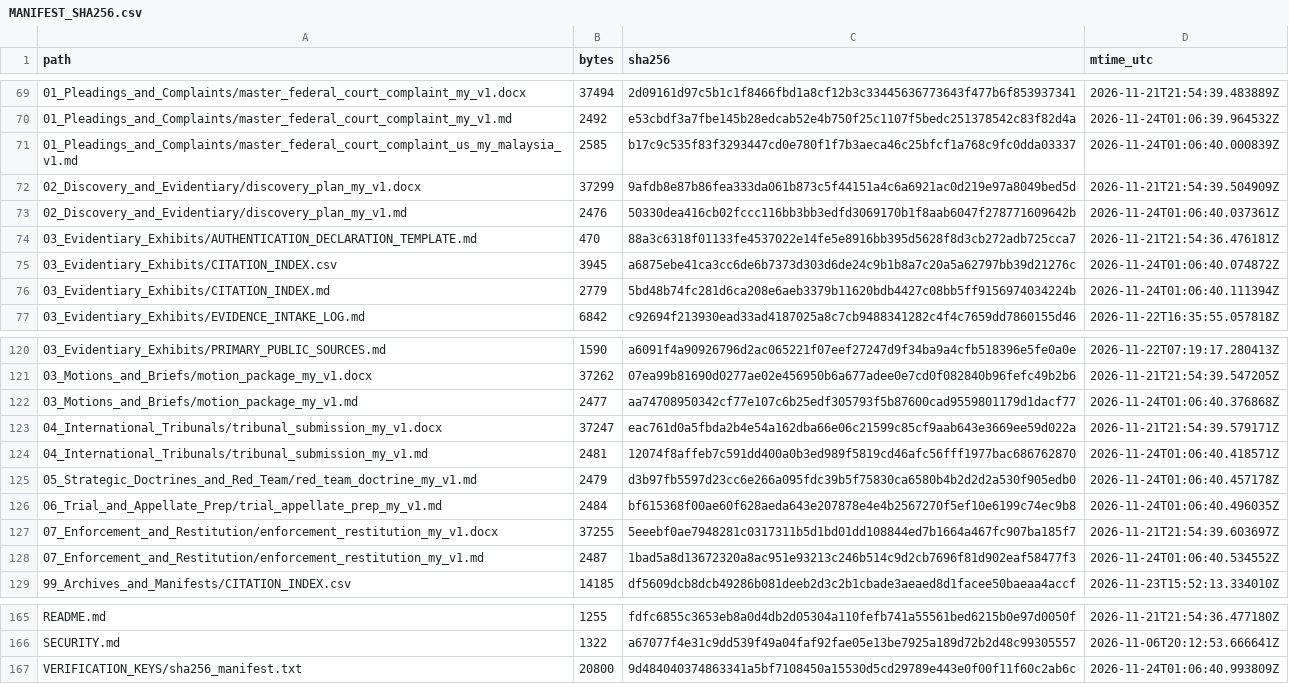
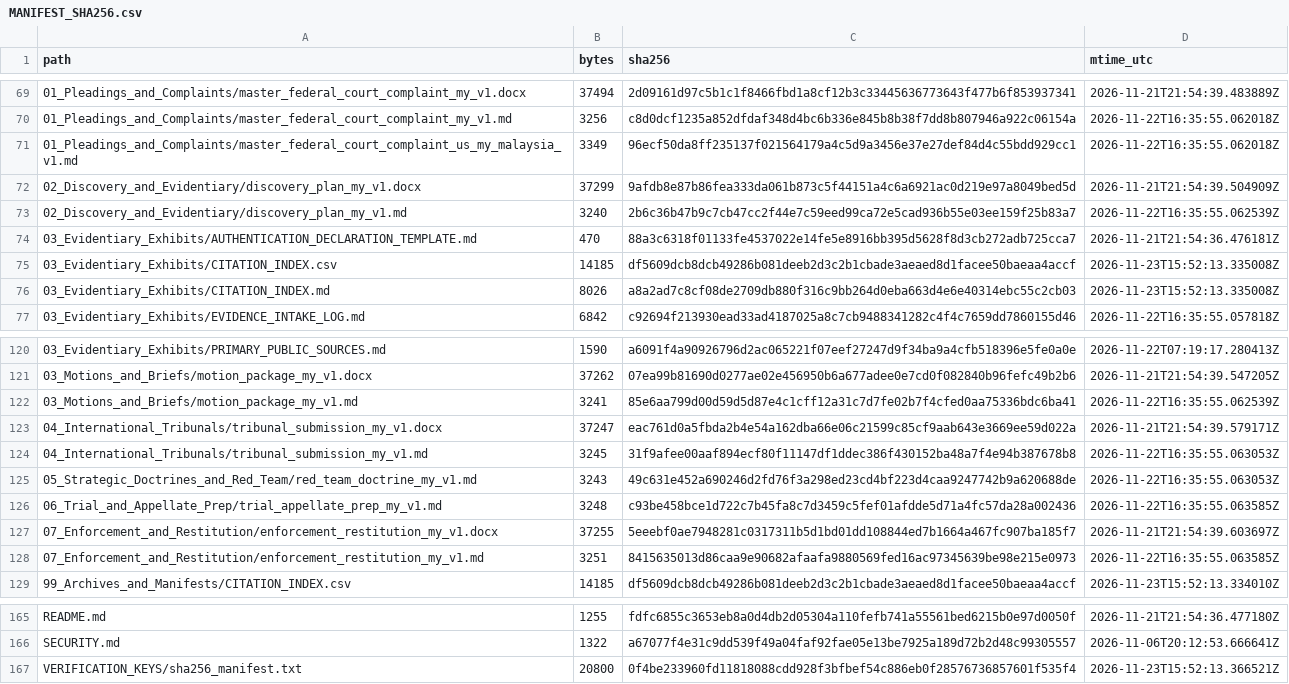
Before and after one commit to GlobalRestitutionAlliance/asia-us-my-malaysia-master-litigation, a CSV file: 99_Archives_and_Manifests/MANIFEST_SHA256.csv, drawn as a sheet; only a part is shown, gaps mark what is left out; the diff covers the shown part only.

```diff
--- a/99_Archives_and_Manifests/MANIFEST_SHA256.csv
+++ b/99_Archives_and_Manifests/MANIFEST_SHA256.csv
@@ -69,9 +69,9 @@ path,bytes,sha256,mtime_utc
 01_Pleadings_and_Complaints/master_federal_court_complaint_my_v1.docx,37494,2d09161d97c5b1c1f8466fbd1a8cf12b3c33445636773643f477b6f853937341,2026-11-21T21:54:39.483889Z
-01_Pleadings_and_Complaints/master_federal_court_complaint_my_v1.md,2492,e53cbdf3a7fbe145b28edcab52e4b750f25c1107f5bedc251378542c83f82d4a,2026-11-24T01:06:39.964532Z
-01_Pleadings_and_Complaints/master_federal_court_complaint_us_my_malaysia_v1.md,2585,b17c9c535f83f3293447cd0e780f1f7b3aeca46c25bfcf1a768c9fc0dda03337,2026-11-24T01:06:40.000839Z
+01_Pleadings_and_Complaints/master_federal_court_complaint_my_v1.md,3256,c8d0dcf1235a852dfdaf348d4bc6b336e845b8b38f7dd8b807946a922c06154a,2026-11-22T16:35:55.062018Z
+01_Pleadings_and_Complaints/master_federal_court_complaint_us_my_malaysia_v1.md,3349,96ecf50da8ff235137f021564179a4c5d9a3456e37e27def84d4c55bdd929cc1,2026-11-22T16:35:55.062018Z
 02_Discovery_and_Evidentiary/discovery_plan_my_v1.docx,37299,9afdb8e87b86fea333da061b873c5f44151a4c6a6921ac0d219e97a8049bed5d,2026-11-21T21:54:39.504909Z
-02_Discovery_and_Evidentiary/discovery_plan_my_v1.md,2476,50330dea416cb02fccc116bb3bb3edfd3069170b1f8aab6047f278771609642b,2026-11-24T01:06:40.037361Z
+02_Discovery_and_Evidentiary/discovery_plan_my_v1.md,3240,2b6c36b47b9c7cb47cc2f44e7c59eed99ca72e5cad936b55e03ee159f25b83a7,2026-11-22T16:35:55.062539Z
 03_Evidentiary_Exhibits/AUTHENTICATION_DECLARATION_TEMPLATE.md,470,88a3c6318f01133fe4537022e14fe5e8916bb395d5628f8d3cb272adb725cca7,2026-11-21T21:54:36.476181Z
-03_Evidentiary_Exhibits/CITATION_INDEX.csv,3945,a6875ebe41ca3cc6de6b7373d303d6de24c9b1b8a7c20a5a62797bb39d21276c,2026-11-24T01:06:40.074872Z
-03_Evidentiary_Exhibits/CITATION_INDEX.md,2779,5bd48b74fc281d6ca208e6aeb3379b11620bdb4427c08bb5ff9156974034224b,2026-11-24T01:06:40.111394Z
+03_Evidentiary_Exhibits/CITATION_INDEX.csv,14185,df5609dcb8dcb49286b081deeb2d3c2b1cbade3aeaed8d1facee50baeaa4accf,2026-11-23T15:52:13.335008Z
+03_Evidentiary_Exhibits/CITATION_INDEX.md,8026,a8a2ad7c8cf08de2709db880f316c9bb264d0eba663d4e6e40314ebc55c2cb03,2026-11-23T15:52:13.335008Z
 03_Evidentiary_Exhibits/EVIDENCE_INTAKE_LOG.md,6842,c92694f213930ead33ad4187025a8c7cb9488341282c4f4c7659dd7860155d46,2026-11-22T16:35:55.057818Z
@@ -121,9 +121,9 @@ path,bytes,sha256,mtime_utc
 03_Motions_and_Briefs/motion_package_my_v1.docx,37262,07ea99b81690d0277ae02e456950b6a677adee0e7cd0f082840b96fefc49b2b6,2026-11-21T21:54:39.547205Z
-03_Motions_and_Briefs/motion_package_my_v1.md,2477,aa74708950342cf77e107c6b25edf305793f5b87600cad9559801179d1dacf77,2026-11-24T01:06:40.376868Z
+03_Motions_and_Briefs/motion_package_my_v1.md,3241,85e6aa799d00d59d5d87e4c1cff12a31c7d7fe02b7f4cfed0aa75336bdc6ba41,2026-11-22T16:35:55.062539Z
 04_International_Tribunals/tribunal_submission_my_v1.docx,37247,eac761d0a5fbda2b4e54a162dba66e06c21599c85cf9aab643e3669ee59d022a,2026-11-21T21:54:39.579171Z
-04_International_Tribunals/tribunal_submission_my_v1.md,2481,12074f8affeb7c591dd400a0b3ed989f5819cd46afc56fff1977bac686762870,2026-11-24T01:06:40.418571Z
-05_Strategic_Doctrines_and_Red_Team/red_team_doctrine_my_v1.md,2479,d3b97fb5597d23cc6e266a095fdc39b5f75830ca6580b4b2d2d2a530f905edb0,2026-11-24T01:06:40.457178Z
-06_Trial_and_Appellate_Prep/trial_appellate_prep_my_v1.md,2484,bf615368f00ae60f628aeda643e207878e4e4b2567270f5ef10e6199c74ec9b8,2026-11-24T01:06:40.496035Z
+04_International_Tribunals/tribunal_submission_my_v1.md,3245,31f9afee00aaf894ecf80f11147df1ddec386f430152ba48a7f4e94b387678b8,2026-11-22T16:35:55.063053Z
+05_Strategic_Doctrines_and_Red_Team/red_team_doctrine_my_v1.md,3243,49c631e452a690246d2fd76f3a298ed23cd4bf223d4caa9247742b9a620688de,2026-11-22T16:35:55.063053Z
+06_Trial_and_Appellate_Prep/trial_appellate_prep_my_v1.md,3248,c93be458bce1d722c7b45fa8c7d3459c5fef01afdde5d71a4fc57da28a002436,2026-11-22T16:35:55.063585Z
 07_Enforcement_and_Restitution/enforcement_restitution_my_v1.docx,37255,5eeebf0ae7948281c0317311b5d1bd01dd108844ed7b1664a467fc907ba185f7,2026-11-21T21:54:39.603697Z
-07_Enforcement_and_Restitution/enforcement_restitution_my_v1.md,2487,1bad5a8d13672320a8ac951e93213c246b514c9d2cb7696f81d902eaf58477f3,2026-11-24T01:06:40.534552Z
+07_Enforcement_and_Restitution/enforcement_restitution_my_v1.md,3251,8415635013d86caa9e90682afaafa9880569fed16ac97345639be98e215e0973,2026-11-22T16:35:55.063585Z
 99_Archives_and_Manifests/CITATION_INDEX.csv,14185,df5609dcb8dcb49286b081deeb2d3c2b1cbade3aeaed8d1facee50baeaa4accf,2026-11-23T15:52:13.334010Z
@@ -166,2 +166,2 @@ README.md,1255,fdfc6855c3653eb8a0d4db2d05304a110fefb741a55561bed6215b0e97d0050f,
 SECURITY.md,1322,a67077f4e31c9dd539f49a04faf92fae05e13be7925a189d72b2d48c99305557,2026-11-06T20:12:53.666641Z
-VERIFICATION_KEYS/sha256_manifest.txt,20800,9d484040374863341a5bf7108450a15530d5cd29789e443e0f00f11f60c2ab6c,2026-11-24T01:06:40.993809Z
+VERIFICATION_KEYS/sha256_manifest.txt,20800,0f4be233960fd11818088cdd928f3bfbef54c886eb0f28576736857601f535f4,2026-11-23T15:52:13.366521Z
```
Also changed, not shown: 33 edited cells elsewhere in this file, 00_Master_Knowledge_Base/Master_Malaysia_Restitution_Crosswalk_Matrix.csv, 21 other files.
